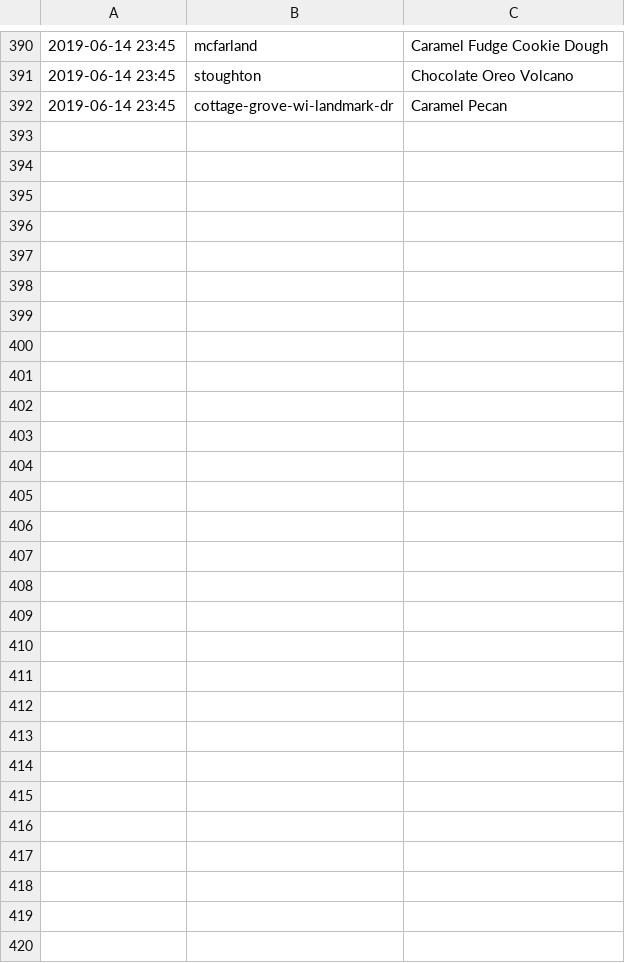
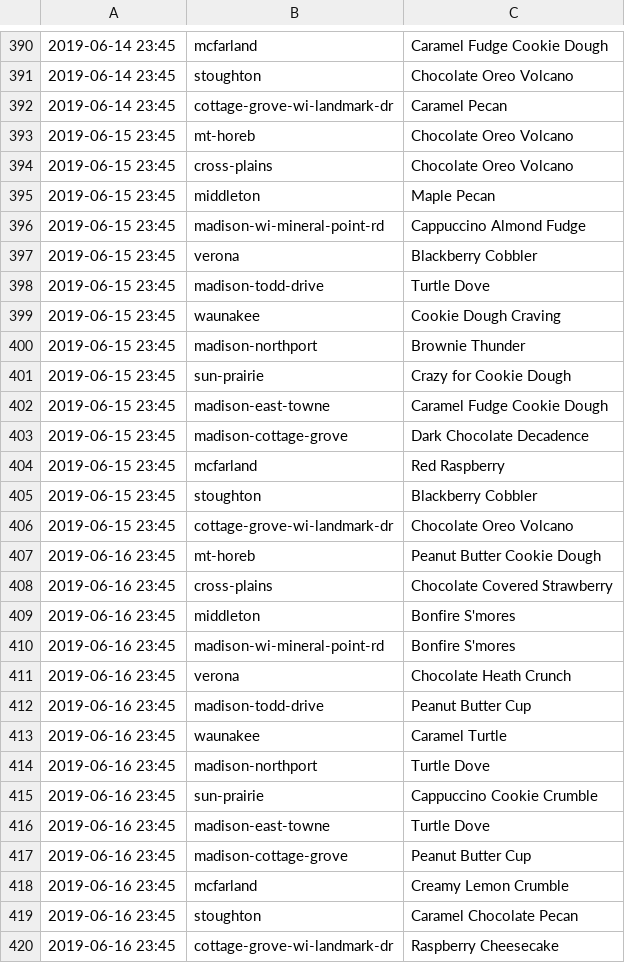
Before and after one commit to mjholt02/SharedData, a CSV file: CulversFOD.csv, drawn as a sheet; only a part is shown, gaps mark what is left out.

```diff
--- a/CulversFOD.csv
+++ b/CulversFOD.csv
@@ -392 +392,29 @@
 2019-06-14 23:45,cottage-grove-wi-landmark-dr,Caramel Pecan
+2019-06-15 23:45,mt-horeb,Chocolate Oreo Volcano
+2019-06-15 23:45,cross-plains,Chocolate Oreo Volcano
+2019-06-15 23:45,middleton,Maple Pecan
+2019-06-15 23:45,madison-wi-mineral-point-rd,Cappuccino Almond Fudge
+2019-06-15 23:45,verona,Blackberry Cobbler
+2019-06-15 23:45,madison-todd-drive,Turtle Dove
+2019-06-15 23:45,waunakee,Cookie Dough Craving
+2019-06-15 23:45,madison-northport,Brownie Thunder
+2019-06-15 23:45,sun-prairie,Crazy for Cookie Dough
+2019-06-15 23:45,madison-east-towne,Caramel Fudge Cookie Dough
+2019-06-15 23:45,madison-cottage-grove,Dark Chocolate Decadence
+2019-06-15 23:45,mcfarland,Red Raspberry
+2019-06-15 23:45,stoughton,Blackberry Cobbler
+2019-06-15 23:45,cottage-grove-wi-landmark-dr,Chocolate Oreo Volcano
+2019-06-16 23:45,mt-horeb,Peanut Butter Cookie Dough
+2019-06-16 23:45,cross-plains,Chocolate Covered Strawberry
+2019-06-16 23:45,middleton,Bonfire S'mores
+2019-06-16 23:45,madison-wi-mineral-point-rd,Bonfire S'mores
+2019-06-16 23:45,verona,Chocolate Heath Crunch
+2019-06-16 23:45,madison-todd-drive,Peanut Butter Cup
+2019-06-16 23:45,waunakee,Caramel Turtle
+2019-06-16 23:45,madison-northport,Turtle Dove
+2019-06-16 23:45,sun-prairie,Cappuccino Cookie Crumble
+2019-06-16 23:45,madison-east-towne,Turtle Dove
+2019-06-16 23:45,madison-cottage-grove,Peanut Butter Cup
+2019-06-16 23:45,mcfarland,Creamy Lemon Crumble
+2019-06-16 23:45,stoughton,Caramel Chocolate Pecan
+2019-06-16 23:45,cottage-grove-wi-landmark-dr,Raspberry Cheesecake
```
Also changed, not shown: 2 other files.
